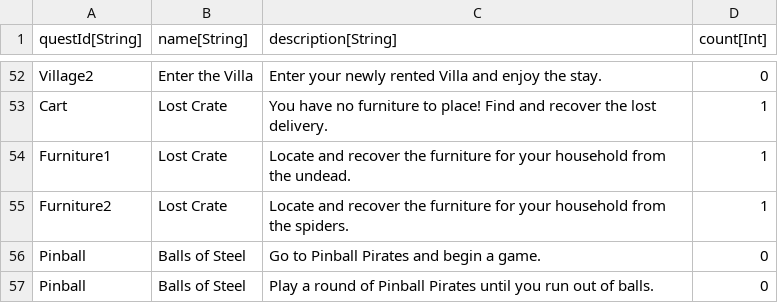
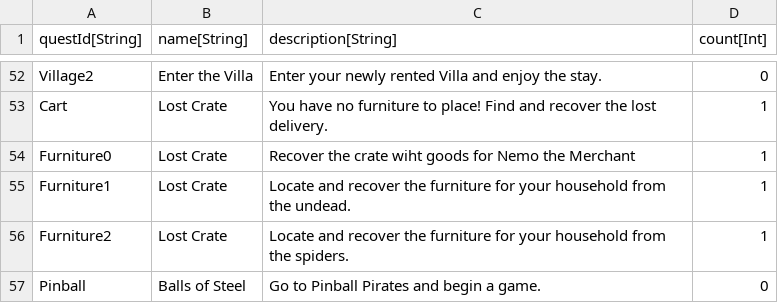
Before and after one commit to Morituri-SK/LootMMO_Village, a CSV file: Framework/Data/DataTables/QuestObjectives.csv, drawn as a sheet; only a part is shown, gaps mark what is left out; the shorter side is filled out with more unchanged rows.

Commit message:
Final fixes, Quests for Furniture

```diff
--- a/Framework/Data/DataTables/QuestObjectives.csv
+++ b/Framework/Data/DataTables/QuestObjectives.csv
@@ -53,2 +53,3 @@
 "Cart","Lost Crate","You have no furniture to place! Find and recover the lost delivery.","1"
+"Furniture0","Lost Crate","Recover the crate wiht goods for Nemo the Merchant","1"
 "Furniture1","Lost Crate","Locate and recover the furniture for your household from the undead.","1"
```
Also changed, not shown: Framework/Data/DataTables/QuestMetadata.csv, 2 other files.
